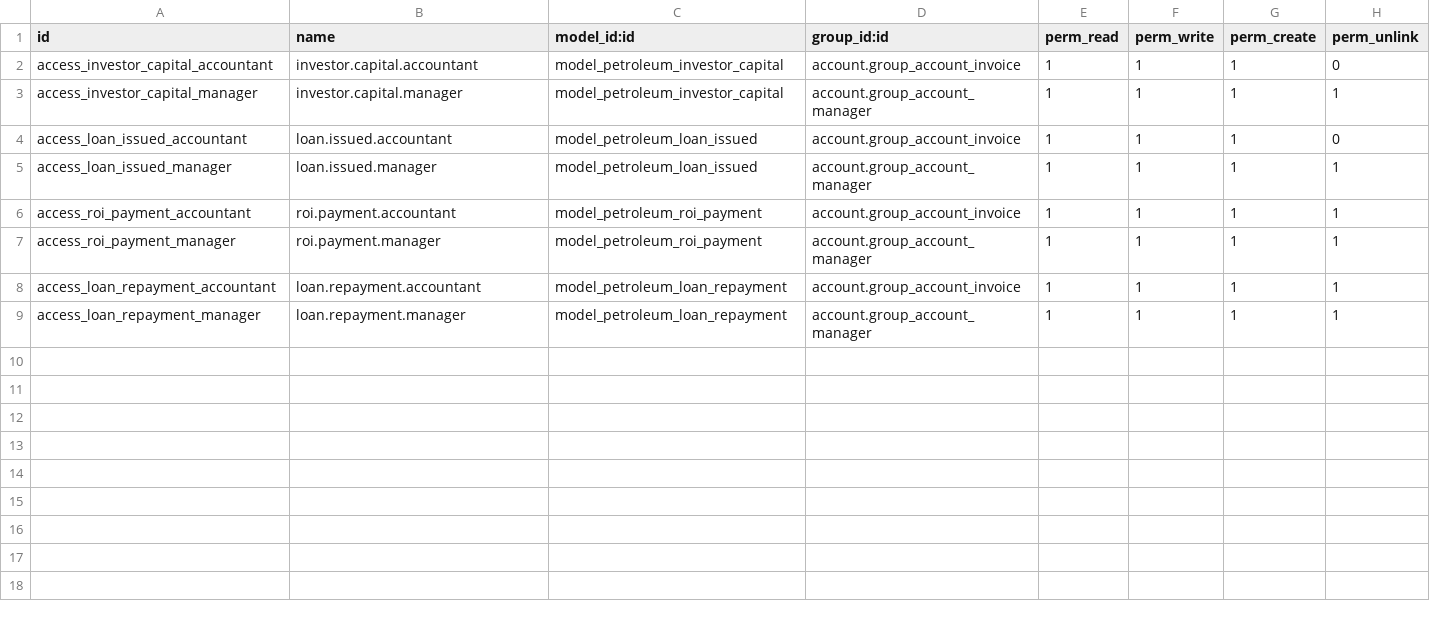
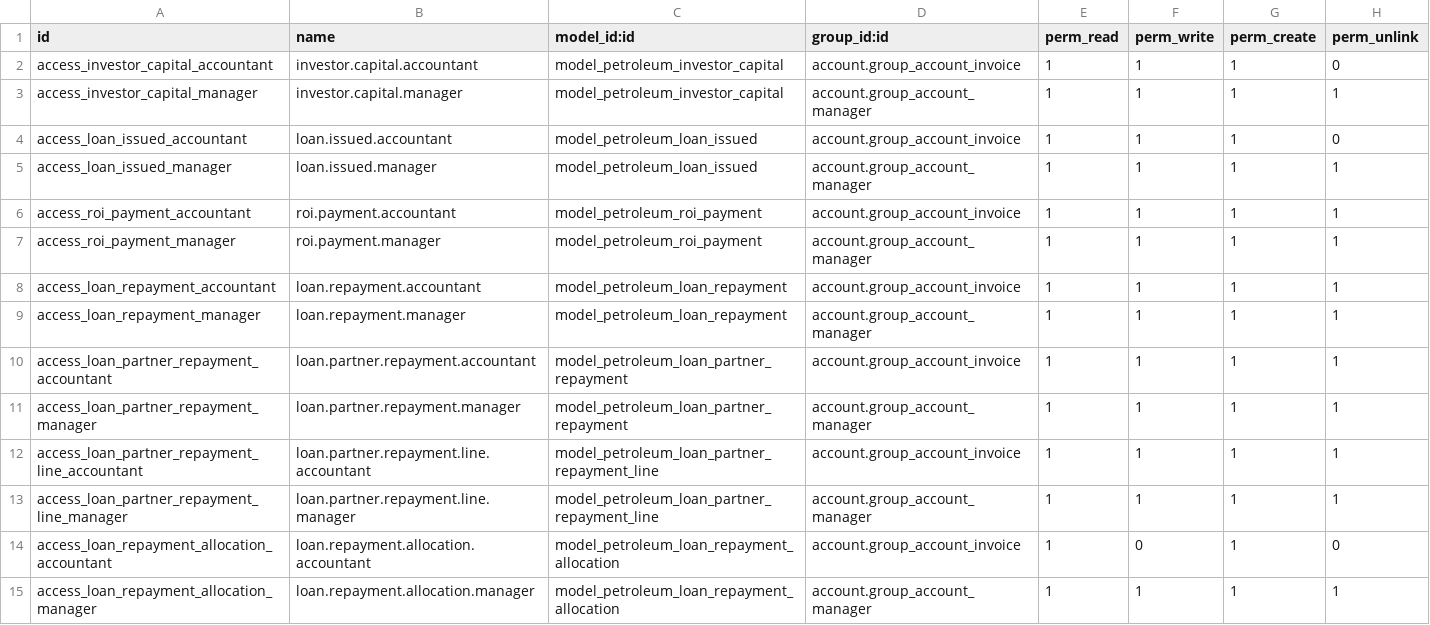
Before and after one commit to AthmanZiri/odoo_petroleum, a CSV file: addons/petroleum_capital/security/ir.model.access.csv, drawn as a sheet; the diff names each change by its address in the sheet, - before the commit and + after, or states it on an @@ line.

```diff
--- a/addons/petroleum_capital/security/ir.model.access.csv
+++ b/addons/petroleum_capital/security/ir.model.access.csv
+row 10: access_loan_partner_repayment_accountant | loan.partner.repayment.accountant | model_petroleum_loan_partner_repayment | account.group_account_invoice | 1 | 1 | 1 | 1
+row 11: access_loan_partner_repayment_manager | loan.partner.repayment.manager | model_petroleum_loan_partner_repayment | account.group_account_manager | 1 | 1 | 1 | 1
+row 12: access_loan_partner_repayment_line_accountant | loan.partner.repayment.line.accountant | model_petroleum_loan_partner_repayment_line | account.group_account_invoice | 1 | 1 | 1 | 1
+row 13: access_loan_partner_repayment_line_manager | loan.partner.repayment.line.manager | model_petroleum_loan_partner_repayment_line | account.group_account_manager | 1 | 1 | 1 | 1
+row 14: access_loan_repayment_allocation_accountant | loan.repayment.allocation.accountant | model_petroleum_loan_repayment_allocation | account.group_account_invoice | 1 | 0 | 1 | 0
+row 15: access_loan_repayment_allocation_manager | loan.repayment.allocation.manager | model_petroleum_loan_repayment_allocation | account.group_account_manager | 1 | 1 | 1 | 1
```
Also changed, not shown: 12 other files.
